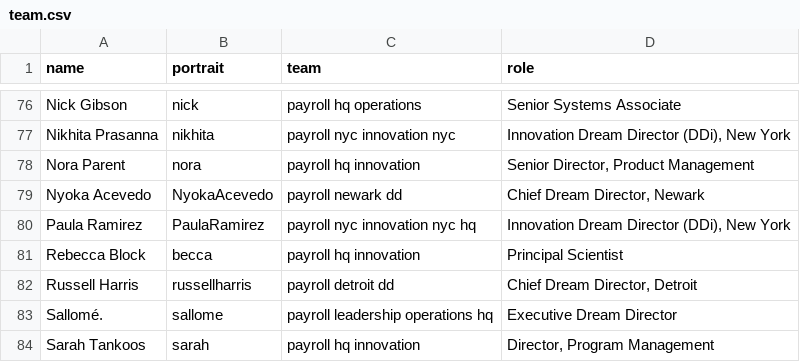
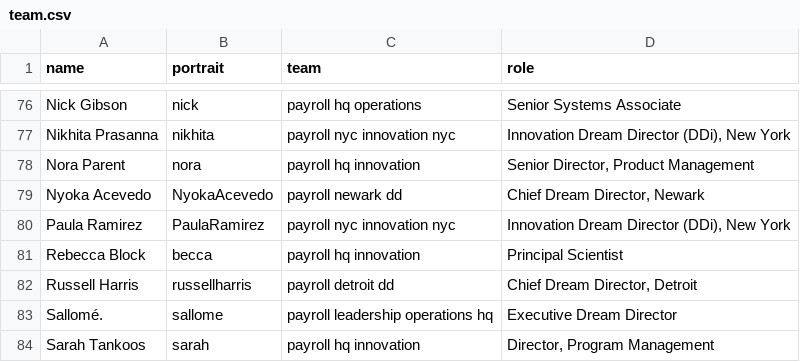
Before and after one commit to futureproject/futureproject.github.com, a CSV file: _data/team.csv, drawn as a sheet; only a part is shown, gaps mark what is left out.

Commit message:
Update team.csv

```diff
--- a/_data/team.csv
+++ b/_data/team.csv
@@ -79,3 +79,3 @@ Nora Parent,nora,payroll hq innovation,"Senior Director, Product Management"
 Nyoka Acevedo,NyokaAcevedo,payroll newark dd,"Chief Dream Director, Newark"
-Paula Ramirez,PaulaRamirez,payroll nyc innovation nyc hq,"Innovation Dream Director (DDi), New York"
+Paula Ramirez,PaulaRamirez,payroll nyc innovation nyc,"Innovation Dream Director (DDi), New York"
 Rebecca Block,becca,payroll hq innovation,Principal Scientist
```
